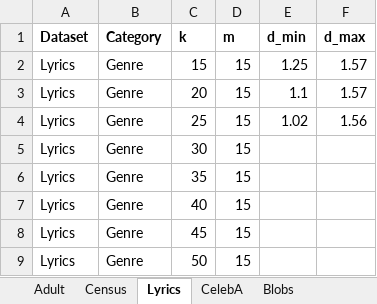
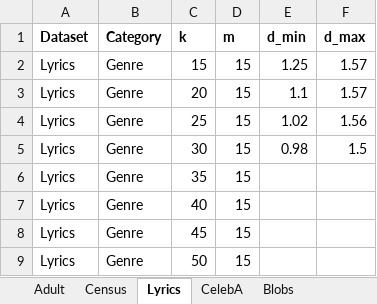
Before and after one commit to yhwang1990/code-FDM, an Excel workbook: stat_range_d.xlsx, sheet Lyrics, drawn as a sheet; values as stored, in another font and other column widths than the file's, no borders; the diff names each change by its address in the sheet, - before the commit and + after, or states it on an @@ line.

```diff
--- a/stat_range_d.xlsx (sheet Lyrics)
+++ b/stat_range_d.xlsx (sheet Lyrics)
-E5 (d_min): (empty)
+E5 (d_min): 0.98
-F5 (d_max): (empty)
+F5 (d_max): 1.5
```
Also changed, not shown: 1 other file.
